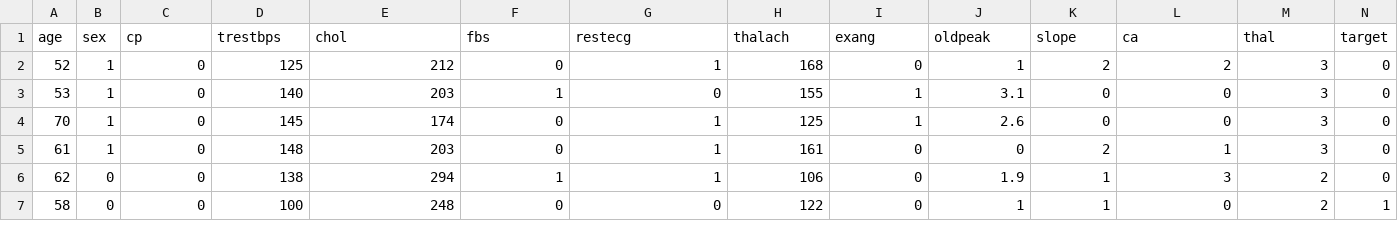
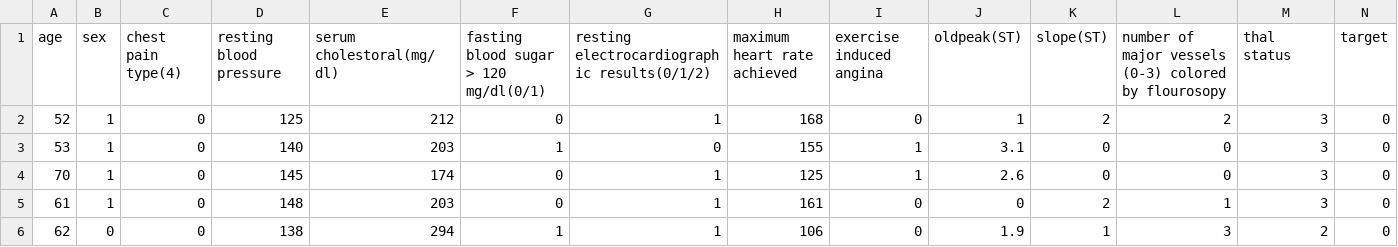
Before and after one commit to ShanChrist/Disease-Prediction-Bayes, a CSV file: heart_disease_dataset.csv, drawn as a sheet; only a part is shown; the shorter side is filled out with more unchanged rows.

```diff
--- a/heart_disease_dataset.csv
+++ b/heart_disease_dataset.csv
@@ -1,2 +1,2 @@
-age,sex,cp,trestbps,chol,fbs,restecg,thalach,exang,oldpeak,slope,ca,thal,target
+age,sex,chest pain type(4),resting blood pressure,serum cholestoral(mg/dl),fasting blood sugar > 120 mg/dl(0/1),resting electrocardiographic results(0/1/2),maximum heart rate achieved,exercise induced angina,oldpeak(ST),slope(ST),number of major vessels (0-3) colored by flourosopy,thal status,target
 52,1,0,125,212,0,1,168,0,1,2,2,3,0
```
Also changed, not shown: 1 other file.
